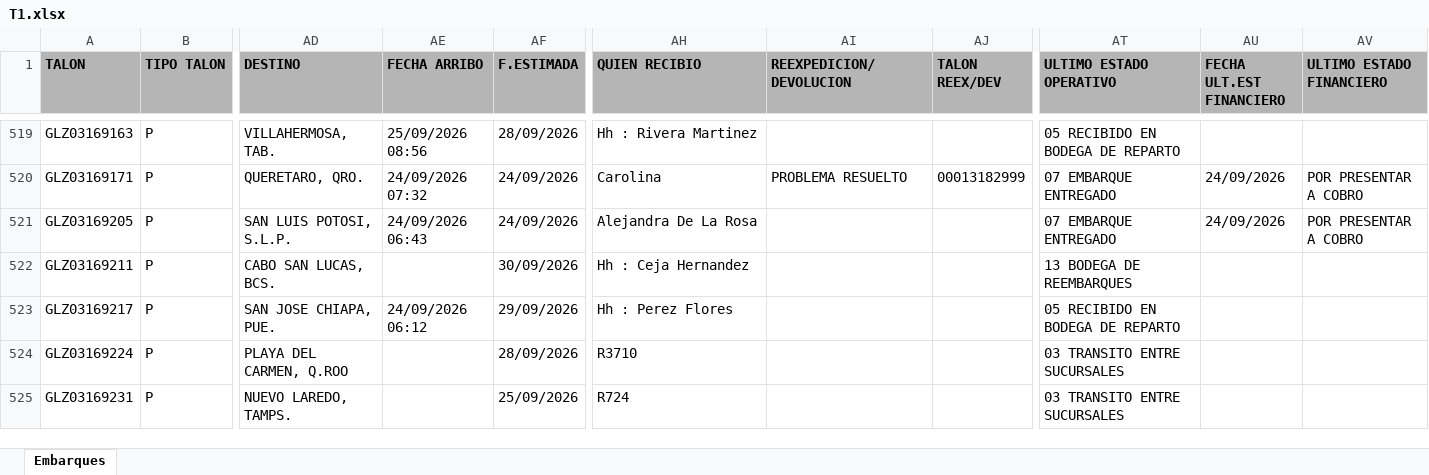
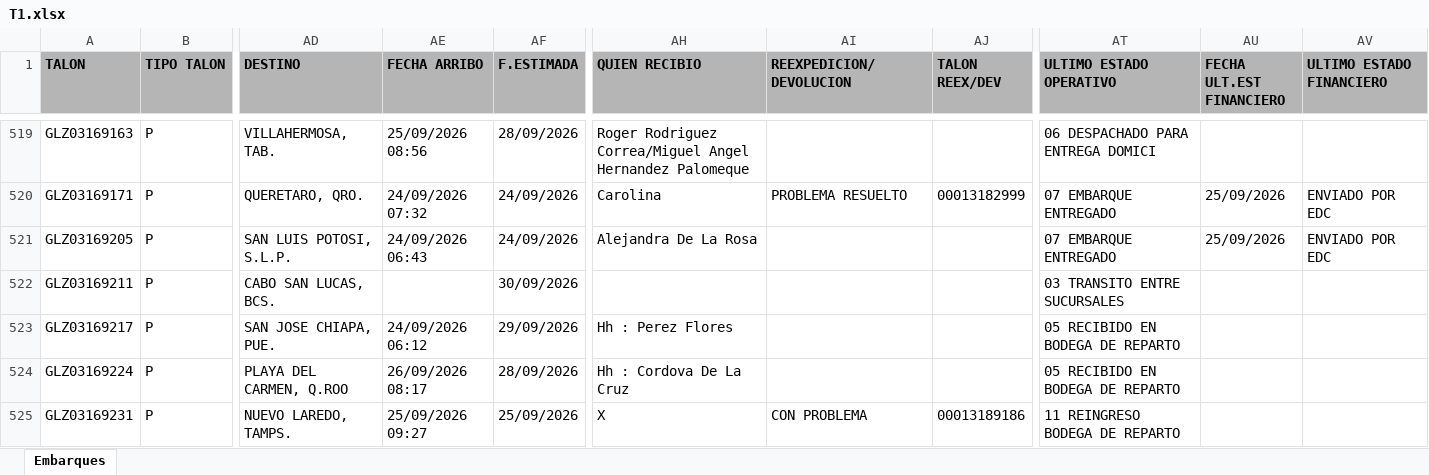
Before and after one commit to RH2026/nexion, an Excel workbook: T1.xlsx, sheet Embarques, drawn as a sheet; only a part is shown, gaps mark what is left out; values as stored, in another font and other column widths than the file's, no borders; the diff covers the shown part only; the diff names each change by its address in the sheet, - before the commit and + after, or states it on an @@ line.

```diff
--- a/T1.xlsx (sheet Embarques)
+++ b/T1.xlsx (sheet Embarques)
-AH519 (QUIEN RECIBIO): Hh : Rivera Martinez
+AH519 (QUIEN RECIBIO): Roger Rodriguez Correa/Miguel Angel Hernandez Palomeque
-AT519 (ULTIMO ESTADO OPERATIVO): 05 RECIBIDO EN BODEGA DE REPARTO
+AT519 (ULTIMO ESTADO OPERATIVO): 06 DESPACHADO PARA ENTREGA DOMICI
-AU520:AU521 (FECHA ULT.EST FINANCIERO): 24/09/2026
+AU520:AU521 (FECHA ULT.EST FINANCIERO): 25/09/2026
-AV520:AV521 (ULTIMO ESTADO FINANCIERO): POR PRESENTAR A COBRO
+AV520:AV521 (ULTIMO ESTADO FINANCIERO): ENVIADO POR EDC
-AH522 (QUIEN RECIBIO): Hh : Ceja Hernandez
+AH522 (QUIEN RECIBIO): (empty)
-AT522 (ULTIMO ESTADO OPERATIVO): 13 BODEGA DE REEMBARQUES
+AT522 (ULTIMO ESTADO OPERATIVO): 03 TRANSITO ENTRE SUCURSALES
-AE524 (FECHA ARRIBO): (empty)
+AE524 (FECHA ARRIBO): 26/09/2026 08:17
-AH524 (QUIEN RECIBIO): R3710
+AH524 (QUIEN RECIBIO): Hh : Cordova De La Cruz
-AT524 (ULTIMO ESTADO OPERATIVO): 03 TRANSITO ENTRE SUCURSALES
+AT524 (ULTIMO ESTADO OPERATIVO): 05 RECIBIDO EN BODEGA DE REPARTO
-AE525 (FECHA ARRIBO): (empty)
+AE525 (FECHA ARRIBO): 25/09/2026 09:27
-AH525 (QUIEN RECIBIO): R724
+AH525 (QUIEN RECIBIO): X
-AI525 (REEXPEDICION/DEVOLUCION): (empty)
+AI525 (REEXPEDICION/DEVOLUCION): CON PROBLEMA
-AJ525 (TALON REEX/DEV): (empty)
+AJ525 (TALON REEX/DEV): 00013189186
-AT525 (ULTIMO ESTADO OPERATIVO): 03 TRANSITO ENTRE SUCURSALES
+AT525 (ULTIMO ESTADO OPERATIVO): 11 REINGRESO BODEGA DE REPARTO
```
Also changed, not shown: 21 added rows, 1 removed row, 5 moved rows and 249 edited cells elsewhere in this sheet.
